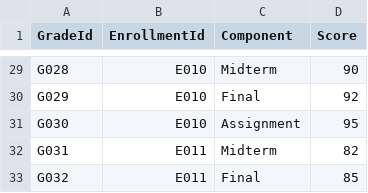
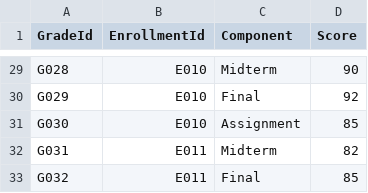
Before and after one commit to minhotaku/SchoolManagementSystem, a CSV file: App_Data/CSV/grades.csv, drawn as a sheet; only a part is shown, gaps mark what is left out.

```diff
--- a/App_Data/CSV/grades.csv
+++ b/App_Data/CSV/grades.csv
@@ -30,3 +30,3 @@ G028,E010,Midterm,90
 G029,E010,Final,92
-G030,E010,Assignment,95
+G030,E010,Assignment,85
 G031,E011,Midterm,82
```
Also changed, not shown: 5 other files.
